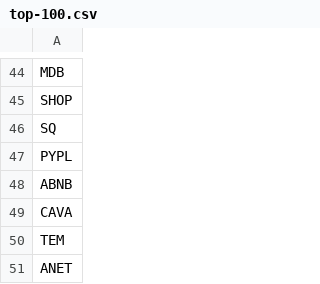
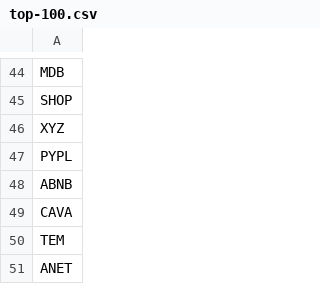
Before and after one commit to yencarnacion/ta-library, a CSV file: top-100.csv, drawn as a sheet; only a part is shown, gaps mark what is left out.

Commit message:
Update top-100.csv

```diff
--- a/top-100.csv
+++ b/top-100.csv
@@ -45,3 +45,3 @@ MDB
 SHOP
-SQ
+XYZ
 PYPL
```
